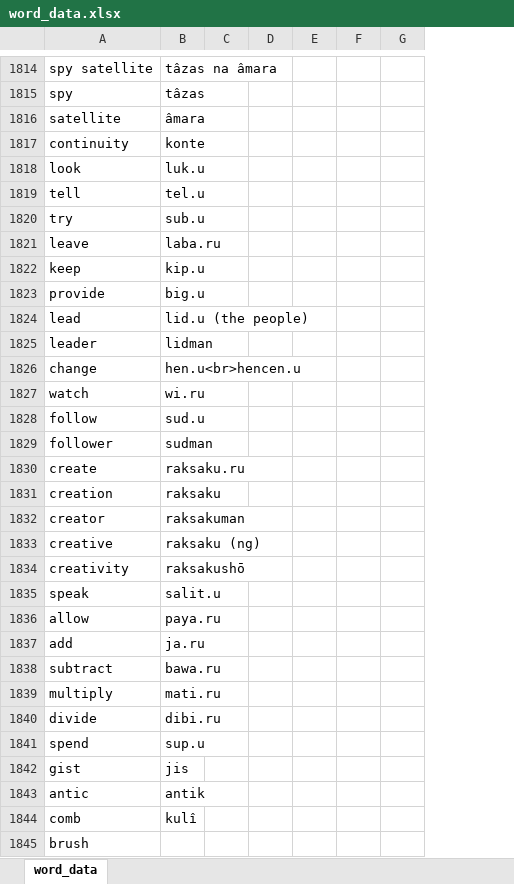
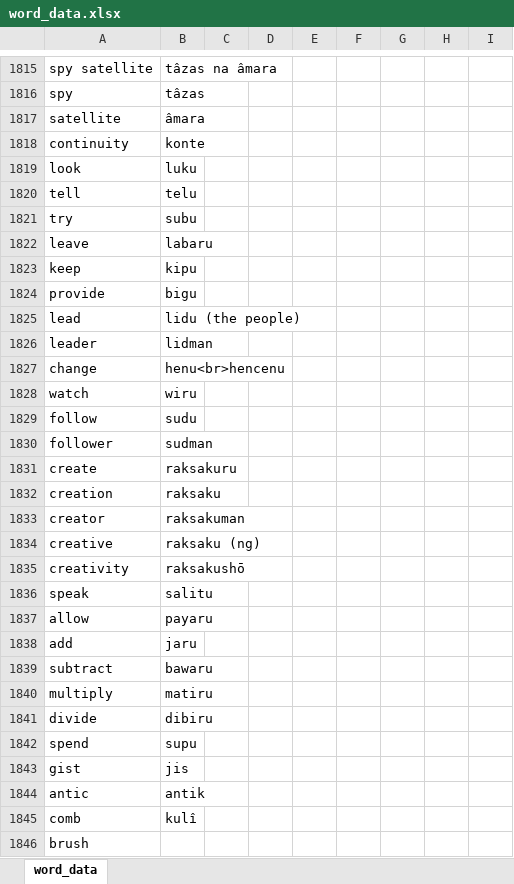
Before and after one commit to AlexAndPedro/alexandpedro.github.io, an Excel workbook: data/word_data.xlsx, sheet word_data, drawn as a sheet; only a part is shown, gaps mark what is left out; values as stored, in another font and other column widths than the file's, no borders; conditional formats not drawn; addresses are those after the commit; the diff covers the shown part only; the diff names each change by its address in the sheet, - before the commit and + after, or states it on an @@ line.

```diff
--- a/data/word_data.xlsx (sheet word_data)
+++ b/data/word_data.xlsx (sheet word_data)
+column C, empty
+column E, empty
-B1819: luk.u
+B1819: luku
-B1820: tel.u
+B1820: telu
-B1821: sub.u
+B1821: subu
-B1822: laba.ru
+B1822: labaru
-B1823: kip.u
+B1823: kipu
-B1824: big.u
+B1824: bigu
-B1825: lid.u (the people)
+B1825: lidu (the people)
-B1827: hen.u<br>hencen.u
+B1827: henu<br>hencenu
-B1828: wi.ru
+B1828: wiru
-B1829: sud.u
+B1829: sudu
-B1831: raksaku.ru
+B1831: raksakuru
-B1836: salit.u
+B1836: salitu
-B1837: paya.ru
+B1837: payaru
-B1838: ja.ru
+B1838: jaru
-B1839: bawa.ru
+B1839: bawaru
-B1840: mati.ru
+B1840: matiru
-B1841: dibi.ru
+B1841: dibiru
-B1842: sup.u
+B1842: supu
```
Also changed, not shown: 1 added row and 366 edited cells elsewhere in this sheet, 11 other files.
